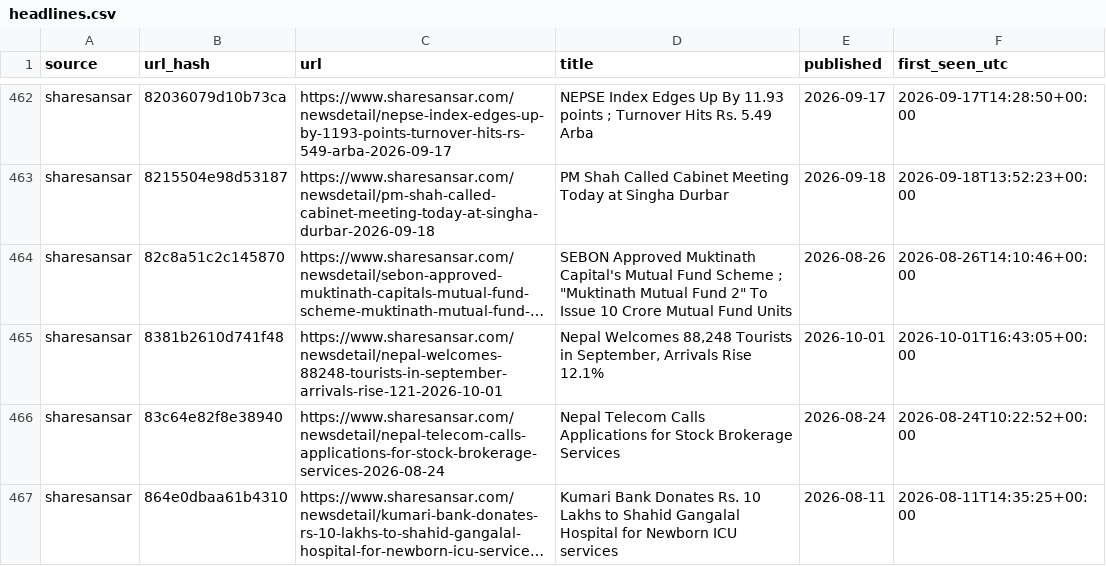
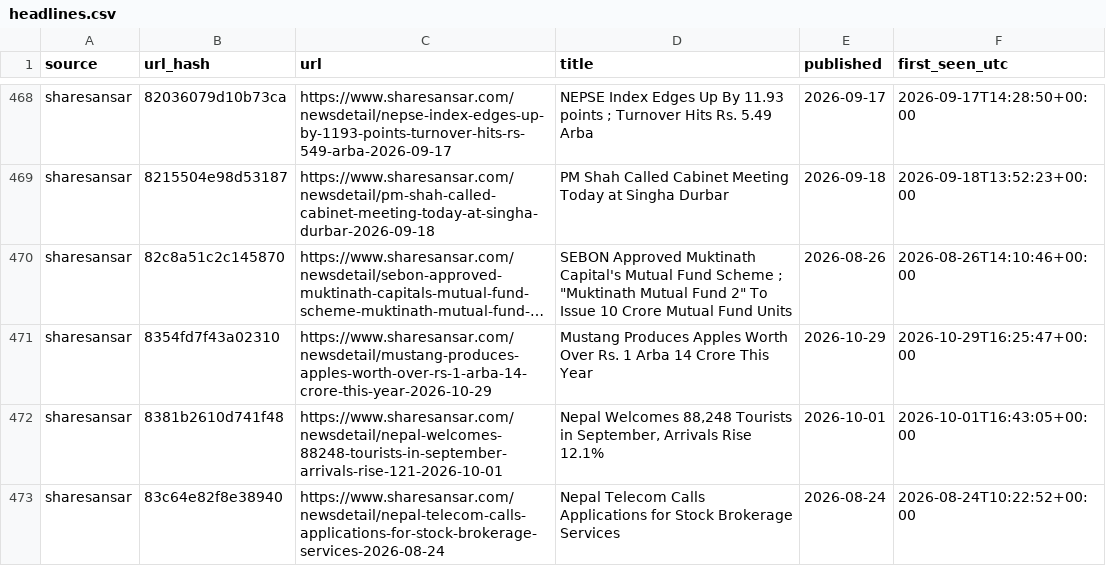
Before and after one commit to Aabaran7/nepse-forecast, a CSV file: data-mirror/news/headlines.csv, drawn as a sheet; only a part is shown, gaps mark what is left out; the shorter side is filled out with more unchanged rows; long unchanged cells end in …; the diff covers the shown part only; the diff names each change by its address in the sheet, - before the commit and + after, or states it on an @@ line.

Commit message:
data: 2026-10-29 archive + predictions

```diff
--- a/data-mirror/news/headlines.csv
+++ b/data-mirror/news/headlines.csv
+row 471: sharesansar | 8354fd7f43a02310 | https://www.sharesansar.com/newsdetail/mustang-produces-apples-worth-over-rs-1-arba-14-crore-this-year-2026-10-29 | Mustang Produces Apples Worth Over Rs. 1 Arba 14 Crore This Year | 2026-10-29 | 2026-10-29T16:25:47+00:00
```
Also changed, not shown: 9 added rows elsewhere in this file, data-mirror/archive/_manifest.csv, data-mirror/archive/indices.csv, 7 other files.
